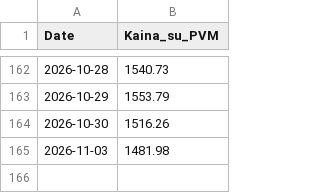
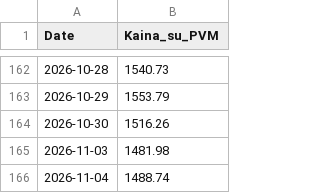
Before and after one commit to Sake921/workflows, a CSV file: Price_Data/price_history.csv, drawn as a sheet; only a part is shown, gaps mark what is left out; the diff names each change by its address in the sheet, - before the commit and + after, or states it on an @@ line.

```diff
--- a/Price_Data/price_history.csv
+++ b/Price_Data/price_history.csv
+row 166: 2026-11-04 | 1488.74
```
Also changed, not shown: 1 other file.
